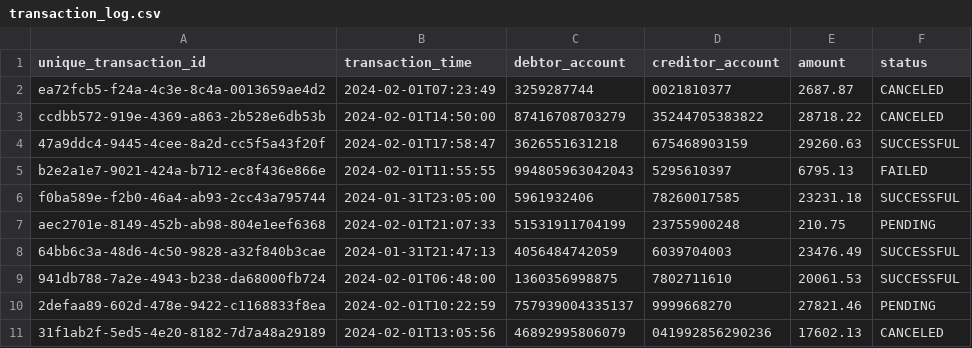
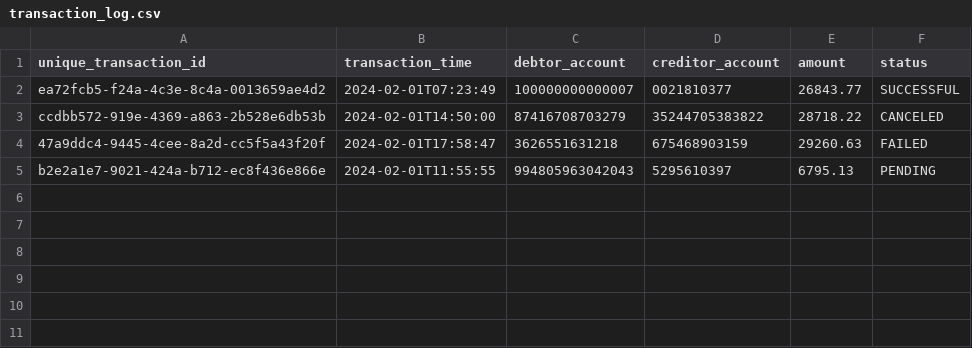
Before and after one commit to Adroit-Mkhari/bank-x-app, a CSV file: src/main/resources/config/liquibase/fake-data/transaction_log.csv, drawn as a sheet.

Commit message:
Removed Some Fake Sample Data

```diff
--- a/src/main/resources/config/liquibase/fake-data/transaction_log.csv
+++ b/src/main/resources/config/liquibase/fake-data/transaction_log.csv
@@ -1,11 +1,5 @@
 unique_transaction_id;transaction_time;debtor_account;creditor_account;amount;status
-ea72fcb5-f24a-4c3e-8c4a-0013659ae4d2;2024-02-01T07:23:49;"3259287744";"0021810377";2687.87;CANCELED
+ea72fcb5-f24a-4c3e-8c4a-0013659ae4d2;2024-02-01T07:23:49;"100000000000007";"0021810377";26843.77;SUCCESSFUL
 ccdbb572-919e-4369-a863-2b528e6db53b;2024-02-01T14:50:00;"87416708703279";"35244705383822";28718.22;CANCELED
-47a9ddc4-9445-4cee-8a2d-cc5f5a43f20f;2024-02-01T17:58:47;"3626551631218";"675468903159";29260.63;SUCCESSFUL
-b2e2a1e7-9021-424a-b712-ec8f436e866e;2024-02-01T11:55:55;"994805963042043";"5295610397";6795.13;FAILED
-f0ba589e-f2b0-46a4-ab93-2cc43a795744;2024-01-31T23:05:00;"5961932406";"78260017585";23231.18;SUCCESSFUL
-aec2701e-8149-452b-ab98-804e1eef6368;2024-02-01T21:07:33;"51531911704199";"23755900248";210.75;PENDING
-64bb6c3a-48d6-4c50-9828-a32f840b3cae;2024-01-31T21:47:13;"4056484742059";"6039704003";23476.49;SUCCESSFUL
-941db788-7a2e-4943-b238-da68000fb724;2024-02-01T06:48:00;"1360356998875";"7802711610";20061.53;SUCCESSFUL
-2defaa89-602d-478e-9422-c1168833f8ea;2024-02-01T10:22:59;"757939004335137";"9999668270";27821.46;PENDING
-31f1ab2f-5ed5-4e20-8182-7d7a48a29189;2024-02-01T13:05:56;"46892995806079";"041992856290236";17602.13;CANCELED
+47a9ddc4-9445-4cee-8a2d-cc5f5a43f20f;2024-02-01T17:58:47;"3626551631218";"675468903159";29260.63;FAILED
+b2e2a1e7-9021-424a-b712-ec8f436e866e;2024-02-01T11:55:55;"994805963042043";"5295610397";6795.13;PENDING
```
Also changed, not shown: src/main/resources/config/liquibase/fake-data/account_info.csv, 5 other files.
